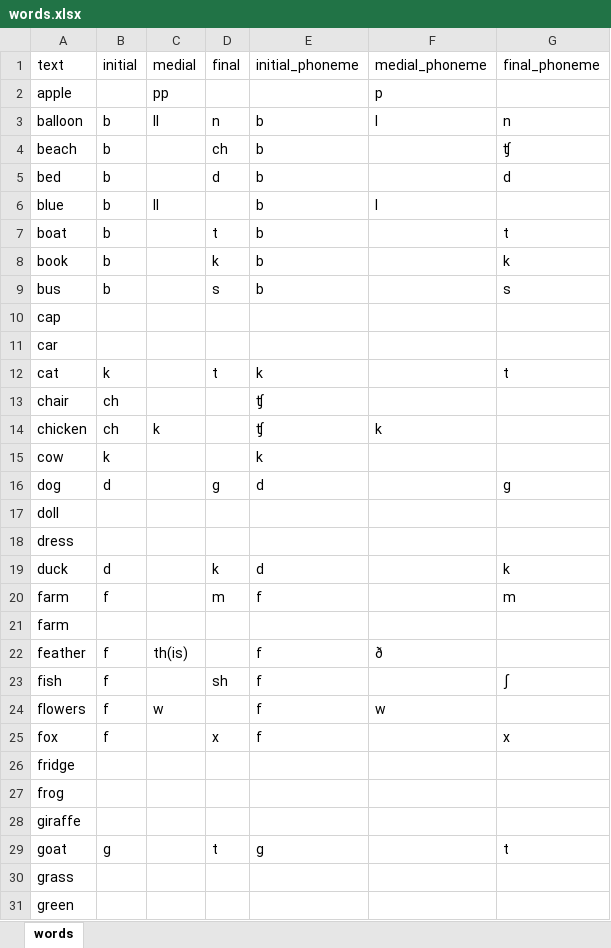
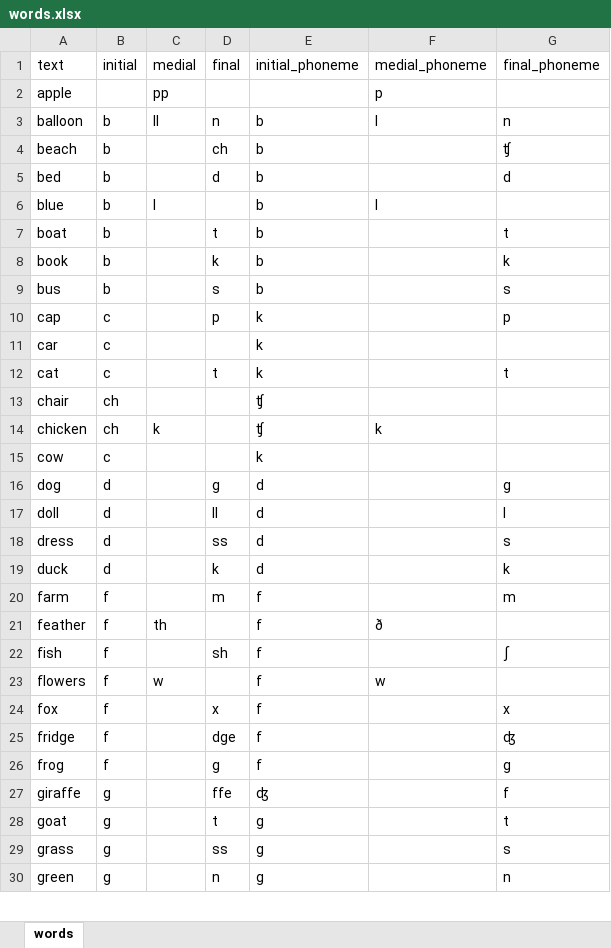
Before and after one commit to bairdel/phonetics, an Excel workbook: phonetics/data/words.xlsx, sheet words, drawn as a sheet; only a part is shown; values as stored, in another font and other column widths than the file's, no borders; table styles not drawn; removed rows and columns are numbered as before the commit, all else as after; the diff covers the shown part only; the diff names each change by its address in the sheet, - before the commit and + after, or states it on an @@ line.

Commit message:
colours sort of working but not based on placement in word

```diff
--- a/phonetics/data/words.xlsx (sheet words)
+++ b/phonetics/data/words.xlsx (sheet words)
-C6: ll
+C6: l
-B10:B11: (empty)
+B10:B11: c
-D10: (empty)
+D10: p
-E10:E11: (empty)
+E10:E11: k
-G10: (empty)
+G10: p
-B12: k
+B12: c
-B15: k
+B15: c
-B17:B18: (empty)
+B17:B18: d
-D17: (empty)
+D17: ll
-E17:E18: (empty)
+E17:E18: d
-G17: (empty)
+G17: l
-D18: (empty)
+D18: ss
-G18: (empty)
+G18: s
-row 21: farm
-C21: th(is)
+C21: th
-B25:B26: (empty)
+B25:B26: f
-D25: (empty)
+D25: dge
-E25:E26: (empty)
+E25:E26: f
-G25: (empty)
+G25: ʤ
-D26: (empty)
+D26: g
-G26: (empty)
+G26: g
-B27: (empty)
+B27: g
-D27: (empty)
+D27: ffe
-E27: (empty)
+E27: ʤ
-G27: (empty)
+G27: f
-B29:B30: (empty)
+B29:B30: g
-D29: (empty)
+D29: ss
-E29:E30: (empty)
+E29:E30: g
-G29: (empty)
+G29: s
-D30: (empty)
+D30: n
-G30: (empty)
+G30: n
```
Also changed, not shown: 64 edited cells elsewhere in this sheet, 2 other files.
